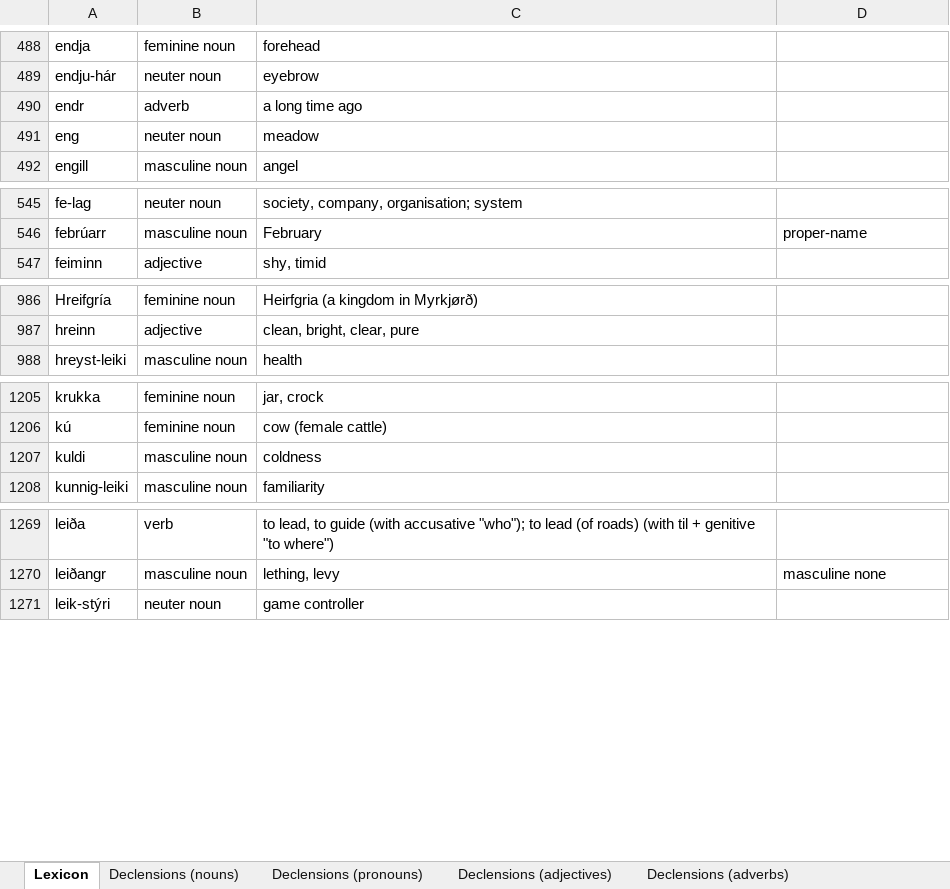
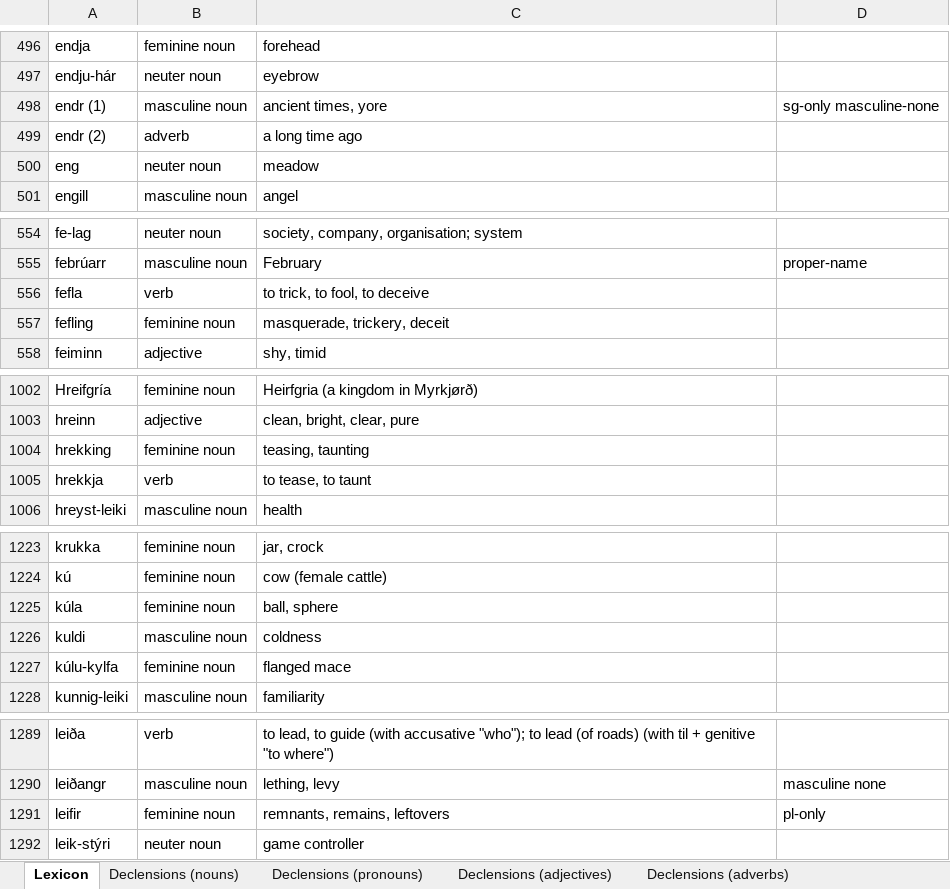
Before and after one commit to Oneo64/Aldraheimr2ndEdition, an Excel workbook: Literature/Languages/Northmannish.xlsx, sheet Lexicon, drawn as a sheet; only a part is shown, gaps mark what is left out; values as stored, in another font and other column widths than the file's, no borders; charts and pictures and table styles not drawn; addresses are those after the commit; the diff covers the shown part only; the diff names each change by its address in the sheet, - before the commit and + after, or states it on an @@ line.

```diff
--- a/Literature/Languages/Northmannish.xlsx (sheet Lexicon)
+++ b/Literature/Languages/Northmannish.xlsx (sheet Lexicon)
+row 498: endr (1) | masculine noun | ancient times, yore | sg-only masculine-none
-A499: endr
+A499: endr (2)
+row 556: fefla | verb | to trick, to fool, to deceive
+row 557: fefling | feminine noun | masquerade, trickery, deceit
+row 1004: hrekking | feminine noun | teasing, taunting
+row 1005: hrekkja | verb | to tease, to taunt
+row 1225: kúla | feminine noun | ball, sphere
+row 1227: kúlu-kylfa | feminine noun | flanged mace
+row 1291: leifir | feminine noun | remnants, remains, leftovers | pl-only
```
Also changed, not shown: 25 added rows, 2 removed rows and 5 edited cells elsewhere in this sheet.
